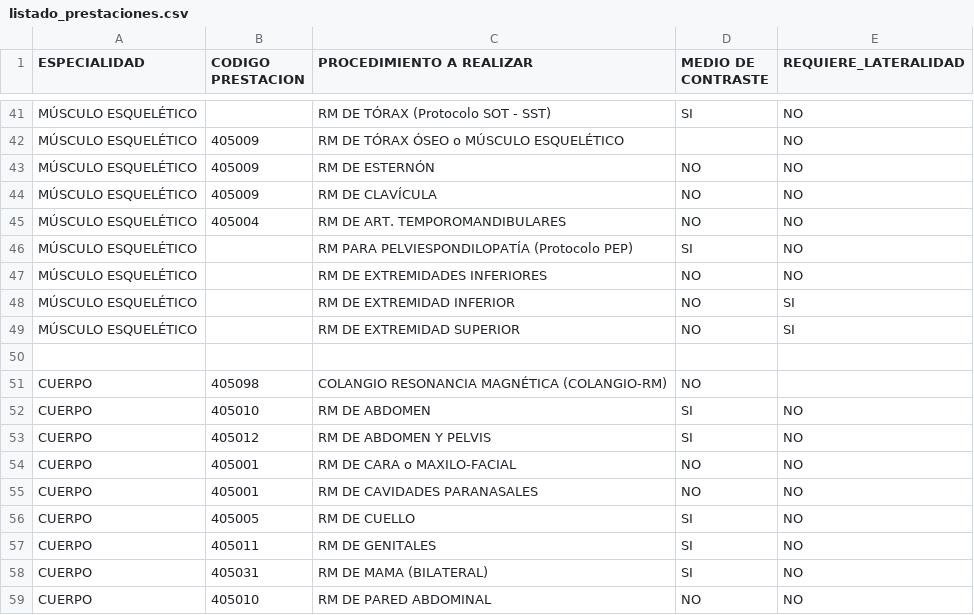
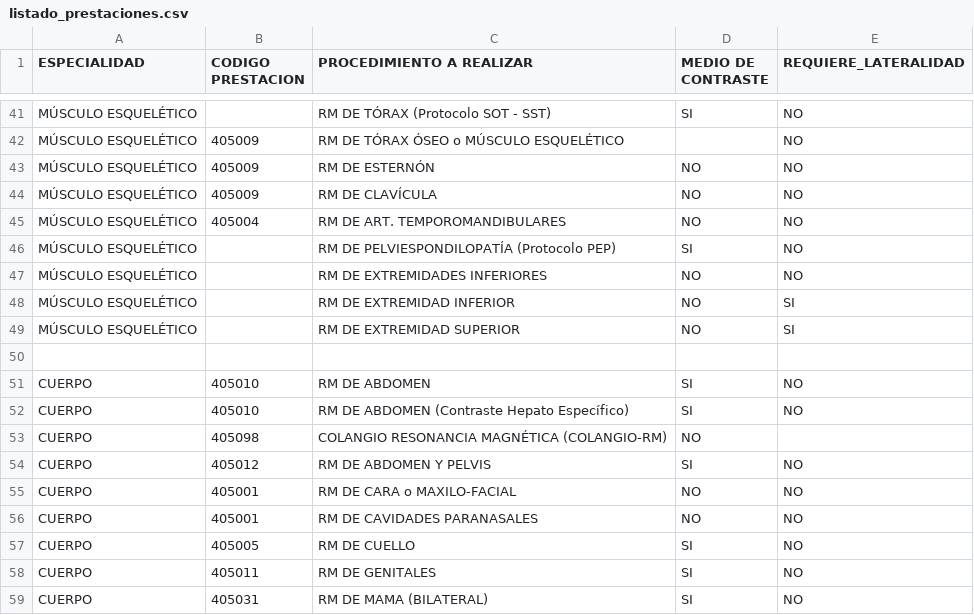
Before and after one commit to JDH777jdh/NI-ResonanciaMagnetica-App, a CSV file: listado_prestaciones.csv, drawn as a sheet; only a part is shown, gaps mark what is left out; the shorter side is filled out with more unchanged rows.

Commit message:
Update listado_prestaciones.csv

```diff
--- a/listado_prestaciones.csv
+++ b/listado_prestaciones.csv
@@ -45,3 +45,3 @@ MÚSCULO ESQUELÉTICO;405009;RM DE CLAVÍCULA;NO;NO
 MÚSCULO ESQUELÉTICO;405004;RM DE ART. TEMPOROMANDIBULARES;NO;NO
-MÚSCULO ESQUELÉTICO;;RM  PARA PELVIESPONDILOPATÍA (Protocolo PEP);SI;NO
+MÚSCULO ESQUELÉTICO;;RM DE PELVIESPONDILOPATÍA (Protocolo PEP);SI;NO
 MÚSCULO ESQUELÉTICO;;RM DE EXTREMIDADES INFERIORES;NO;NO
@@ -50,4 +50,5 @@ MÚSCULO ESQUELÉTICO;;RM DE EXTREMIDAD SUPERIOR;NO;SI
 ;;;;
+CUERPO;405010;RM DE ABDOMEN;SI;NO
+CUERPO;405010;RM DE ABDOMEN (Contraste Hepato Específico);SI;NO
 CUERPO;405098;COLANGIO RESONANCIA MAGNÉTICA (COLANGIO-RM);NO;
-CUERPO;405010;RM DE ABDOMEN;SI;NO
 CUERPO;405012;RM DE ABDOMEN Y PELVIS;SI;NO
```
